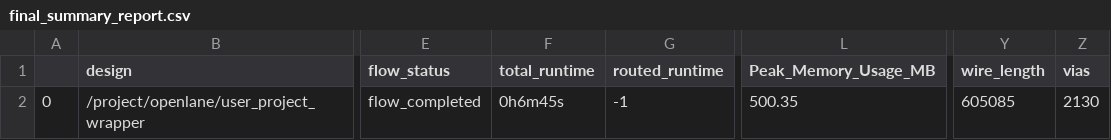
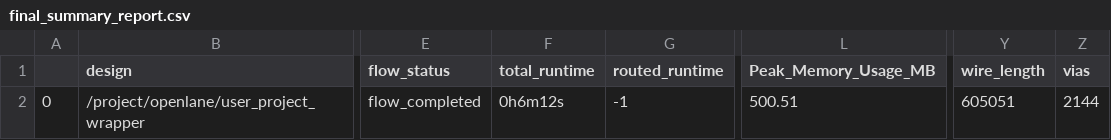
Before and after one commit to dineshannayya/logic_bist, a CSV file: signoff/user_project_wrapper/final_summary_report.csv, drawn as a sheet; only a part is shown, gaps mark what is left out; the diff names each change by its address in the sheet, - before the commit and + after, or states it on an @@ line.

```diff
--- a/signoff/user_project_wrapper/final_summary_report.csv
+++ b/signoff/user_project_wrapper/final_summary_report.csv
-F2 (total_runtime): 0h6m45s
+F2 (total_runtime): 0h6m12s
-L2 (Peak_Memory_Usage_MB): 500.35
+L2 (Peak_Memory_Usage_MB): 500.51
-Y2 (wire_length): 605085
+Y2 (wire_length): 605051
-Z2 (vias): 2130
+Z2 (vias): 2144
```
Also changed, not shown: signoff/wb_host/final_summary_report.csv, 17 other files.
